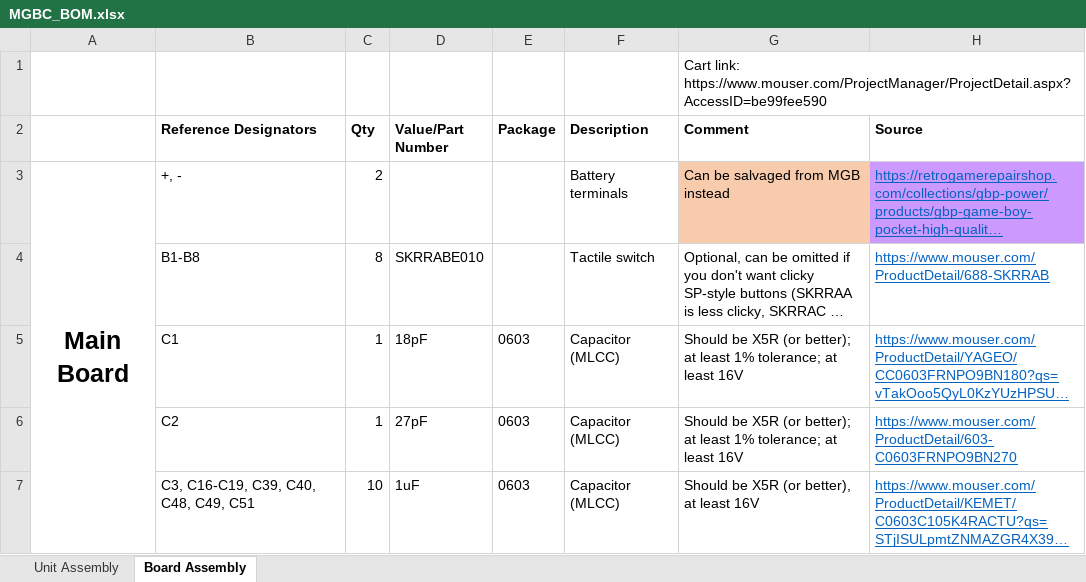
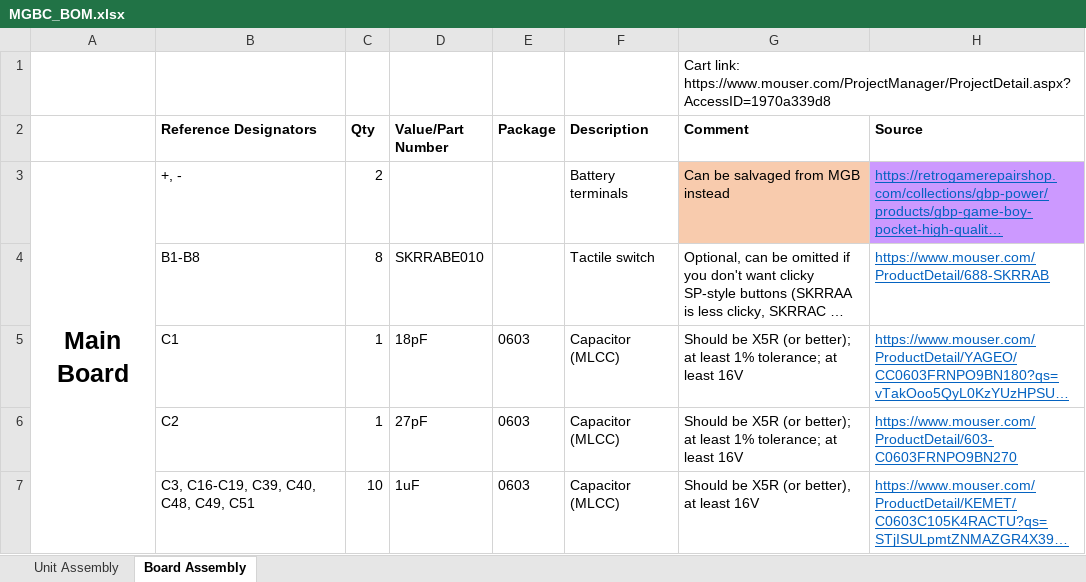
Before and after one commit to MouseBiteLabs/Game-Boy-Pocket-Color, an Excel workbook: MGBC_BOM.xlsx, sheet Board Assembly, drawn as a sheet; only a part is shown; long unchanged cells end in …; values as stored, in another font and other column widths than the file's, no borders; the diff names each change by its address in the sheet, - before the commit and + after, or states it on an @@ line.

Commit message:
Update BOM

```diff
--- a/MGBC_BOM.xlsx (sheet Board Assembly)
+++ b/MGBC_BOM.xlsx (sheet Board Assembly)
-G1 (Comment): Cart link: https://www.mouser.com/ProjectManager/ProjectDetail.aspx?AccessID=be99fee590
+G1 (Comment): Cart link: https://www.mouser.com/ProjectManager/ProjectDetail.aspx?AccessID=1970a339d8
```
